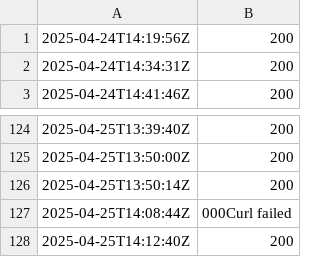
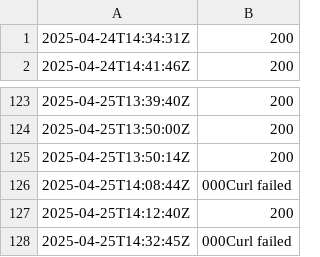
Before and after one commit to Karannkx/Kxshare, a CSV file: ping_results.csv, drawn as a sheet; only a part is shown, gaps mark what is left out; removed rows and columns are numbered as before the commit, all else as after; the diff names each change by its address in the sheet, - before the commit and + after, or states it on an @@ line.

```diff
--- a/ping_results.csv
+++ b/ping_results.csv
-row 1: 2025-04-24T14:19:56Z | 200
+row 128: 2025-04-25T14:32:45Z | 000Curl failed
```
